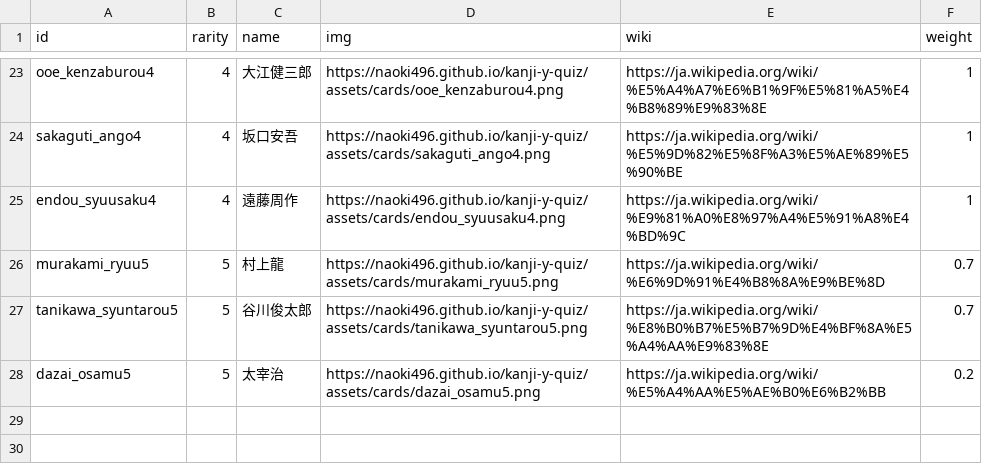
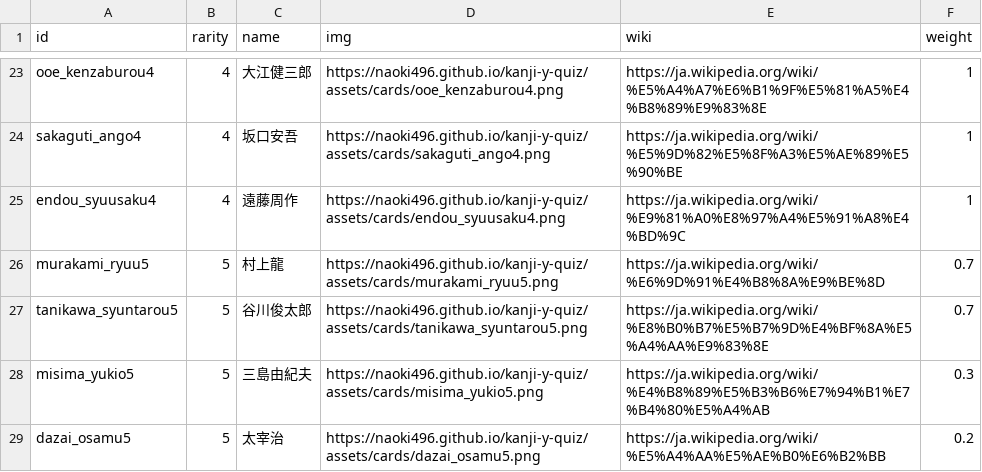
Before and after one commit to naoki496/kanji-y-quiz, a CSV file: cards.csv, drawn as a sheet; only a part is shown, gaps mark what is left out.

Commit message:
Update cards.csv

```diff
--- a/cards.csv
+++ b/cards.csv
@@ -27,2 +27,3 @@ murakami_ryuu5,5,村上龍,https://naoki496.github.io/kanji-y-quiz/assets/cards/
 tanikawa_syuntarou5,5,谷川俊太郎,https://naoki496.github.io/kanji-y-quiz/assets/cards/tanikawa_syuntarou5.png,https://ja.wikipedia.org/wiki/%E8%B0%B7%E5%B7%9D%E4%BF%8A%E5%A4%AA%E9%83%8E,0.7
+misima_yukio5,5,三島由紀夫,https://naoki496.github.io/kanji-y-quiz/assets/cards/misima_yukio5.png,https://ja.wikipedia.org/wiki/%E4%B8%89%E5%B3%B6%E7%94%B1%E7%B4%80%E5%A4%AB,0.3
 dazai_osamu5,5,太宰治,https://naoki496.github.io/kanji-y-quiz/assets/cards/dazai_osamu5.png,https://ja.wikipedia.org/wiki/%E5%A4%AA%E5%AE%B0%E6%B2%BB,0.2
```
